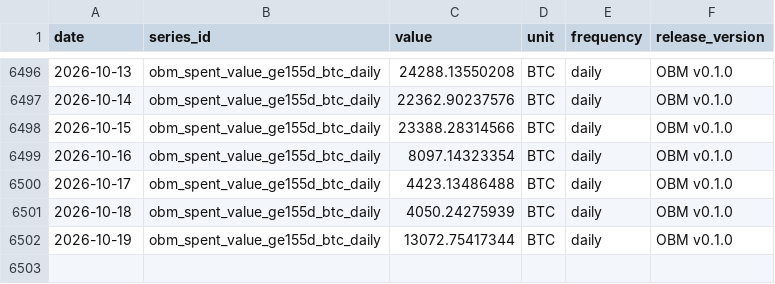
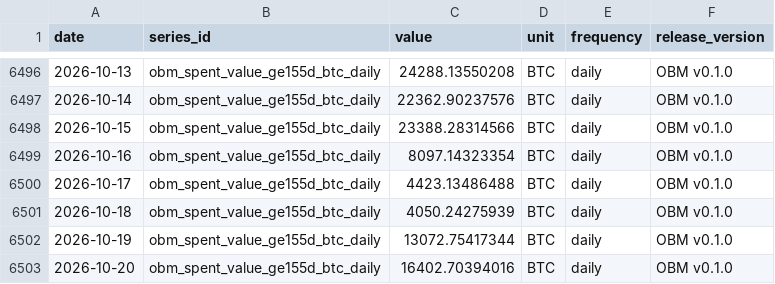
Before and after one commit to diegorllanos/open-bitcoin-metrics, a CSV file: metrics/obm_spent_value_ge155d_btc_daily/obm_spent_value_ge155d_btc_daily.csv, drawn as a sheet; only a part is shown, gaps mark what is left out.

```diff
--- a/metrics/obm_spent_value_ge155d_btc_daily/obm_spent_value_ge155d_btc_daily.csv
+++ b/metrics/obm_spent_value_ge155d_btc_daily/obm_spent_value_ge155d_btc_daily.csv
@@ -6502 +6502,2 @@ date,series_id,value,unit,frequency,release_version
 2026-10-19,obm_spent_value_ge155d_btc_daily,13072.75417344,BTC,daily,OBM v0.1.0
+2026-10-20,obm_spent_value_ge155d_btc_daily,16402.70394016,BTC,daily,OBM v0.1.0
```
Also changed, not shown: metrics/obm_difficulty_eod_daily/obm_difficulty_eod_daily.csv, metrics/obm_est7d_hashrate_ehs_daily/obm_est7d_hashrate_ehs_daily.csv, 43 other files.
